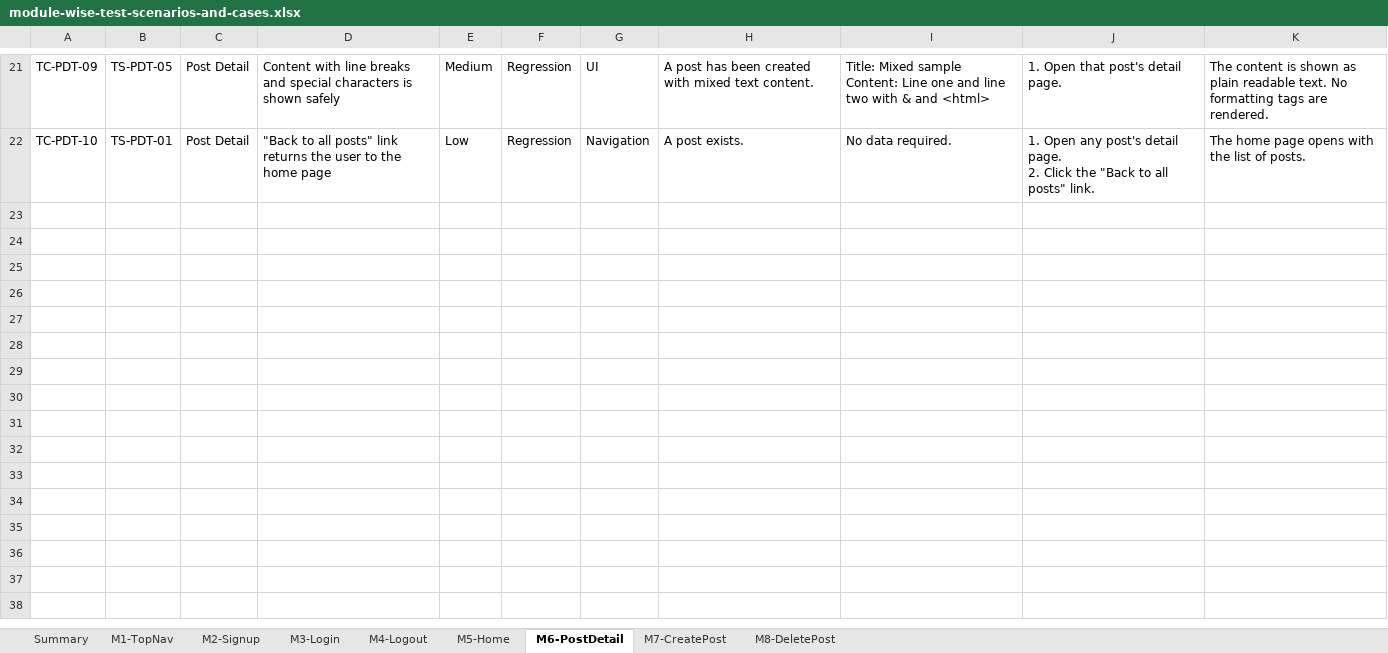
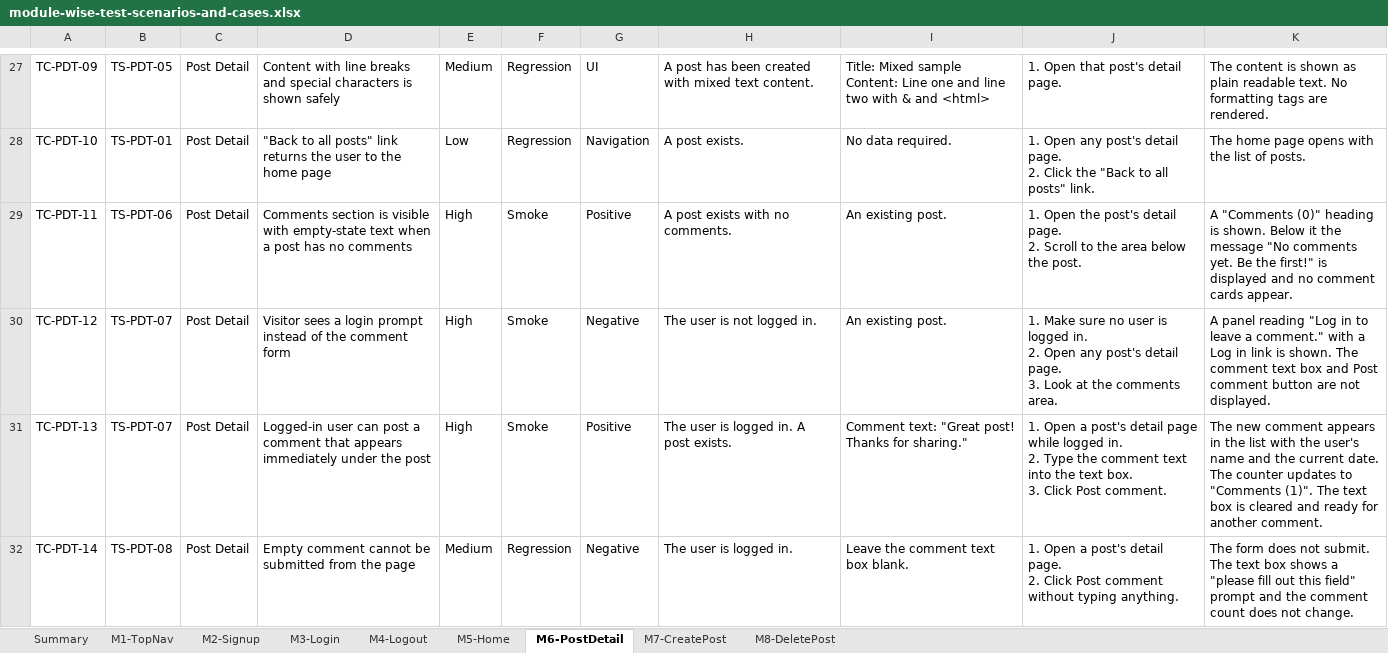
Before and after one commit to sqa147/blog, an Excel workbook: module-wise-test-scenarios-and-cases.xlsx, sheet M6-PostDetail, drawn as a sheet; only a part is shown, gaps mark what is left out; values as stored, in another font and other column widths than the file's, no borders; ↵ is a line break in a cell; the diff covers the shown part only; the diff names each change by its address in the sheet, - before the commit and + after, or states it on an @@ line.

```diff
--- a/module-wise-test-scenarios-and-cases.xlsx (sheet M6-PostDetail)
+++ b/module-wise-test-scenarios-and-cases.xlsx (sheet M6-PostDetail)
+row 29: TC-PDT-11 | TS-PDT-06 | Post Detail | Comments section is visible with empty-state text when a post has no comments | High | Smoke | Positive | A post exists with no comments. | An existing post. | 1. Open the post's detail page. ↵ 2. Scroll to the area below the post. | A "Comments (0)" heading is shown. Below it the message "No comments yet. Be the first!" is displayed and no comment cards appear.
+row 30: TC-PDT-12 | TS-PDT-07 | Post Detail | Visitor sees a login prompt instead of the comment form | High | Smoke | Negative | The user is not logged in. | An existing post. | 1. Make sure no user is logged in. ↵ 2. Open any post's detail page. ↵ 3. Look at the comments area. | A panel reading "Log in to leave a comment." with a Log in link is shown. The comment text box and Post comment button are not displayed.
+row 31: TC-PDT-13 | TS-PDT-07 | Post Detail | Logged-in user can post a comment that appears immediately under the post | High | Smoke | Positive | The user is logged in. A post exists. | Comment text: "Great post! Thanks for sharing." | 1. Open a post's detail page while logged in. ↵ 2. Type the comment text into the text box. ↵ 3. Click Post comment. | The new comment appears in the list with the user's name and the current date. The counter updates to "Comments (1)". The text box is cleared and ready for another comment.
+row 32: TC-PDT-14 | TS-PDT-08 | Post Detail | Empty comment cannot be submitted from the page | Medium | Regression | Negative | The user is logged in. | Leave the comment text box blank. | 1. Open a post's detail page. ↵ 2. Click Post comment without typing anything. | The form does not submit. The text box shows a "please fill out this field" prompt and the comment count does not change.
```
Also changed, not shown: 16 added rows elsewhere in this sheet, sheet Summary, 34 other files.
